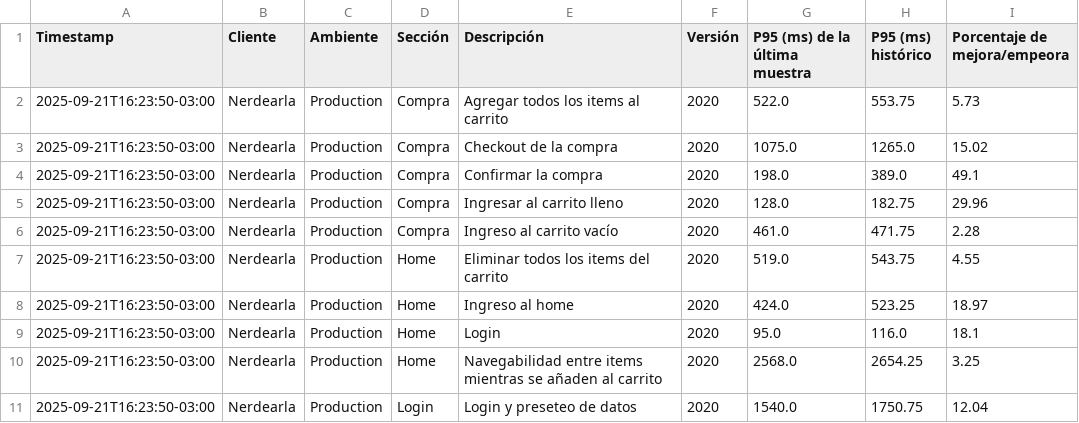
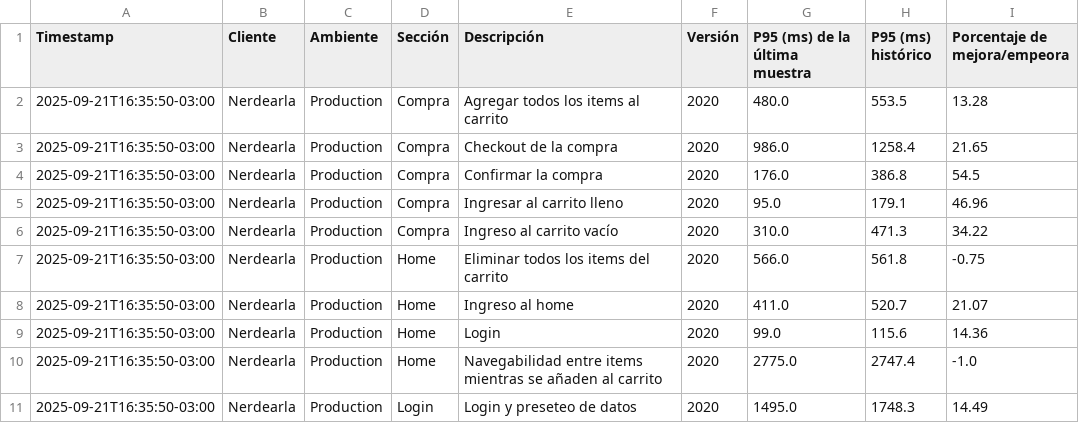
Before and after one commit to chbazan/nerdearla-cypress-reports, a CSV file: Production/Nerdearla/2020/comparativa_historica_por_descripcion.csv, drawn as a sheet.

```diff
--- a/Production/Nerdearla/2020/comparativa_historica_por_descripcion.csv
+++ b/Production/Nerdearla/2020/comparativa_historica_por_descripcion.csv
@@ -1,11 +1,11 @@
 Timestamp,Cliente,Ambiente,Sección,Descripción,Versión,P95 (ms) de la última muestra,P95 (ms) histórico,Porcentaje de mejora/empeora
-2025-09-21T16:23:50-03:00,Nerdearla,Production,Compra,Agregar todos los items al carrito,2020,522.0,553.75,5.73
-2025-09-21T16:23:50-03:00,Nerdearla,Production,Compra,Checkout de la compra,2020,1075.0,1265.0,15.02
-2025-09-21T16:23:50-03:00,Nerdearla,Production,Compra,Confirmar la compra,2020,198.0,389.0,49.1
-2025-09-21T16:23:50-03:00,Nerdearla,Production,Compra,Ingresar al carrito lleno,2020,128.0,182.75,29.96
-2025-09-21T16:23:50-03:00,Nerdearla,Production,Compra,Ingreso al carrito vacío,2020,461.0,471.75,2.28
-2025-09-21T16:23:50-03:00,Nerdearla,Production,Home,Eliminar todos los items del carrito,2020,519.0,543.75,4.55
-2025-09-21T16:23:50-03:00,Nerdearla,Production,Home,Ingreso al home,2020,424.0,523.25,18.97
-2025-09-21T16:23:50-03:00,Nerdearla,Production,Home,Login,2020,95.0,116.0,18.1
-2025-09-21T16:23:50-03:00,Nerdearla,Production,Home,Navegabilidad entre items mientras se añaden al carrito,2020,2568.0,2654.25,3.25
-2025-09-21T16:23:50-03:00,Nerdearla,Production,Login,Login y preseteo de datos,2020,1540.0,1750.75,12.04
+2025-09-21T16:35:50-03:00,Nerdearla,Production,Compra,Agregar todos los items al carrito,2020,480.0,553.5,13.28
+2025-09-21T16:35:50-03:00,Nerdearla,Production,Compra,Checkout de la compra,2020,986.0,1258.4,21.65
+2025-09-21T16:35:50-03:00,Nerdearla,Production,Compra,Confirmar la compra,2020,176.0,386.8,54.5
+2025-09-21T16:35:50-03:00,Nerdearla,Production,Compra,Ingresar al carrito lleno,2020,95.0,179.1,46.96
+2025-09-21T16:35:50-03:00,Nerdearla,Production,Compra,Ingreso al carrito vacío,2020,310.0,471.3,34.22
+2025-09-21T16:35:50-03:00,Nerdearla,Production,Home,Eliminar todos los items del carrito,2020,566.0,561.8,-0.75
+2025-09-21T16:35:50-03:00,Nerdearla,Production,Home,Ingreso al home,2020,411.0,520.7,21.07
+2025-09-21T16:35:50-03:00,Nerdearla,Production,Home,Login,2020,99.0,115.6,14.36
+2025-09-21T16:35:50-03:00,Nerdearla,Production,Home,Navegabilidad entre items mientras se añaden al carrito,2020,2775.0,2747.4,-1.0
+2025-09-21T16:35:50-03:00,Nerdearla,Production,Login,Login y preseteo de datos,2020,1495.0,1748.3,14.49
```
Also changed, not shown: Production/Nerdearla/2020/comparativa_historica_por_seccion.csv, raw_data.csv.
